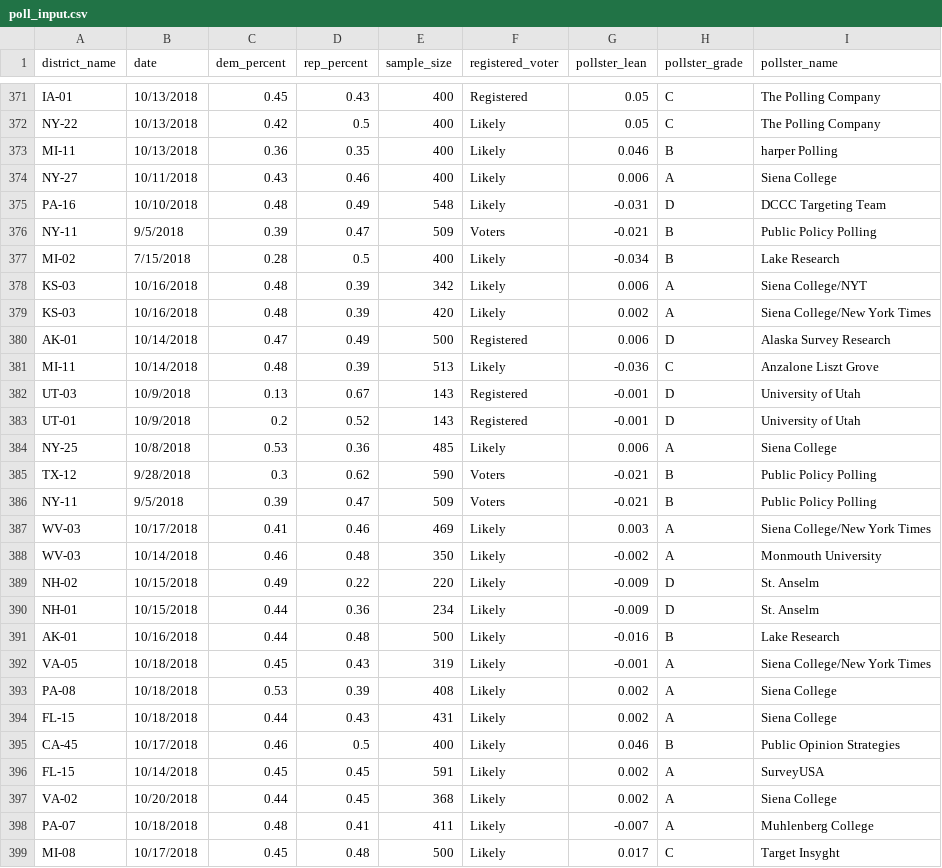
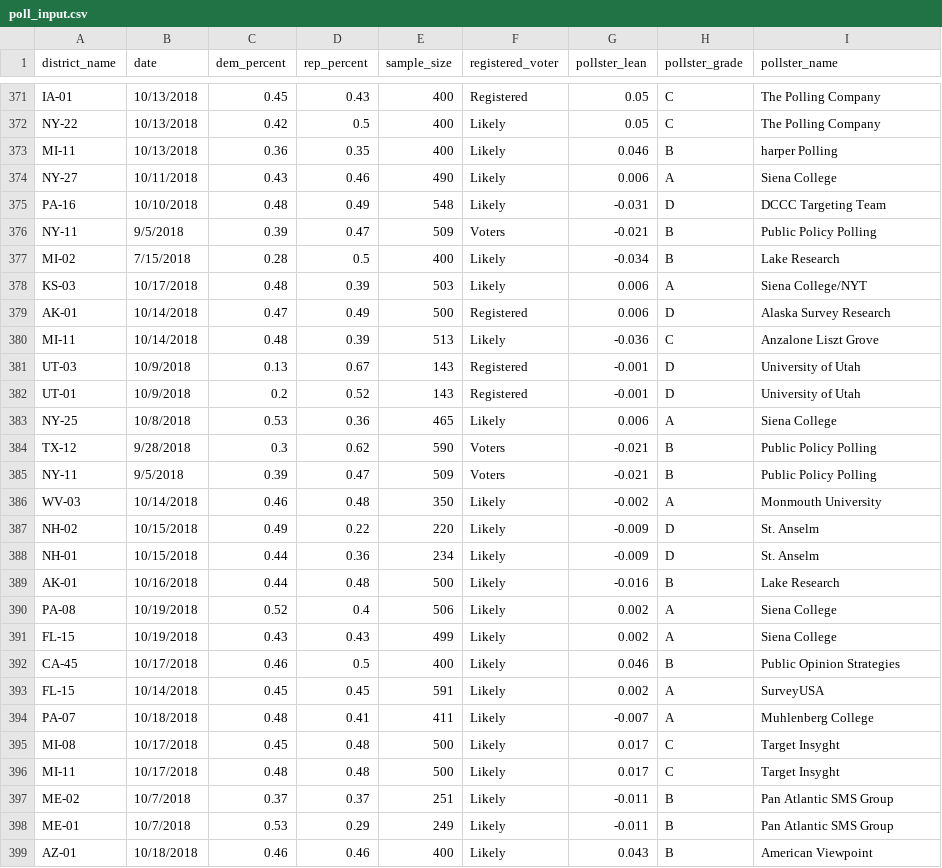
Before and after one commit to polistat/data-2018, a CSV file: poll_input.csv, drawn as a sheet; only a part is shown, gaps mark what is left out; the shorter side is filled out with more unchanged rows; the diff covers the shown part only.

Commit message:
Update poll_input.csv

```diff
--- a/poll_input.csv
+++ b/poll_input.csv
@@ -373,3 +373,3 @@ NY-22,10/13/2018,0.42,0.5,400,Likely,0.05,C,The Polling Company
 MI-11,10/13/2018,0.36,0.35,400,Likely,0.046,B,harper Polling
-NY-27,10/11/2018,0.43,0.46,400,Likely,0.006,A,Siena College
+NY-27,10/11/2018,0.43,0.46,490,Likely,0.006,A,Siena College
 PA-16,10/10/2018,0.48,0.49,548,Likely,-0.031,D,DCCC Targeting Team
@@ -377,4 +377,3 @@ NY-11,9/5/2018,0.39,0.47,509,Voters,-0.021,B,Public Policy Polling
 MI-02,7/15/2018,0.28,0.5,400,Likely,-0.034,B,Lake Research
-KS-03,10/16/2018,0.48,0.39,342,Likely,0.006,A,Siena College/NYT
-KS-03,10/16/2018,0.48,0.39,420,Likely,0.002,A,Siena College/New York Times
+KS-03,10/17/2018,0.48,0.39,503,Likely,0.006,A,Siena College/NYT
 AK-01,10/14/2018,0.47,0.49,500,Registered,0.006,D,Alaska Survey Research
@@ -383,6 +382,5 @@ UT-03,10/9/2018,0.13,0.67,143,Registered,-0.001,D,University of Utah
 UT-01,10/9/2018,0.2,0.52,143,Registered,-0.001,D,University of Utah
-NY-25,10/8/2018,0.53,0.36,485,Likely,0.006,A,Siena College
+NY-25,10/8/2018,0.53,0.36,465,Likely,0.006,A,Siena College
 TX-12,9/28/2018,0.3,0.62,590,Voters,-0.021,B,Public Policy Polling
 NY-11,9/5/2018,0.39,0.47,509,Voters,-0.021,B,Public Policy Polling
-WV-03,10/17/2018,0.41,0.46,469,Likely,0.003,A,Siena College/New York Times
 WV-03,10/14/2018,0.46,0.48,350,Likely,-0.002,A,Monmouth University
@@ -391,8 +389,6 @@ NH-01,10/15/2018,0.44,0.36,234,Likely,-0.009,D,St. Anselm
 AK-01,10/16/2018,0.44,0.48,500,Likely,-0.016,B,Lake Research
-VA-05,10/18/2018,0.45,0.43,319,Likely,-0.001,A,Siena College/New York Times
-PA-08,10/18/2018,0.53,0.39,408,Likely,0.002,A,Siena College
-FL-15,10/18/2018,0.44,0.43,431,Likely,0.002,A,Siena College
+PA-08,10/19/2018,0.52,0.4,506,Likely,0.002,A,Siena College
+FL-15,10/19/2018,0.43,0.43,499,Likely,0.002,A,Siena College
 CA-45,10/17/2018,0.46,0.5,400,Likely,0.046,B,Public Opinion Strategies
 FL-15,10/14/2018,0.45,0.45,591,Likely,0.002,A,SurveyUSA
-VA-02,10/20/2018,0.44,0.45,368,Likely,0.002,A,Siena College
 PA-07,10/18/2018,0.48,0.41,411,Likely,-0.007,A,Muhlenberg College
```
Also changed, not shown: 4 removed rows elsewhere in this file.
